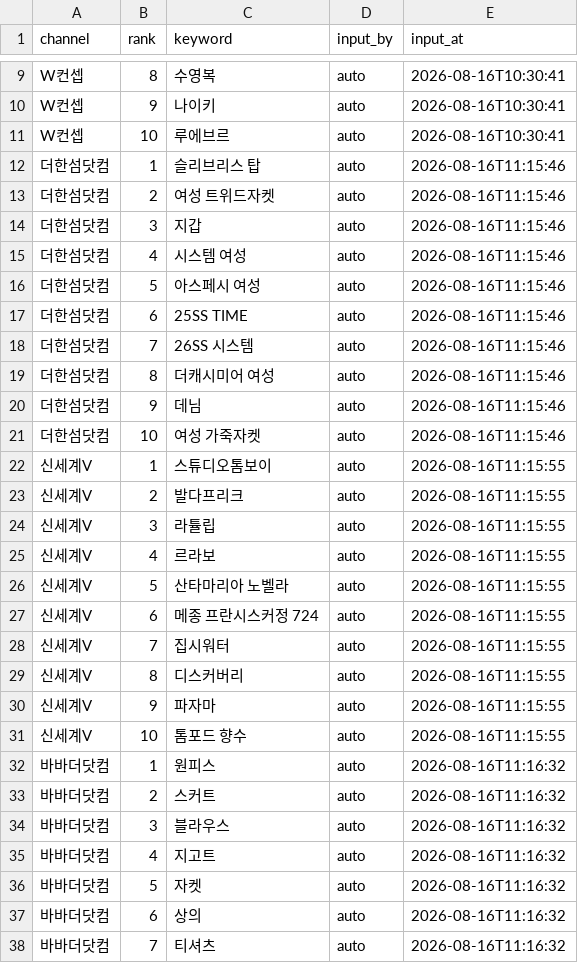
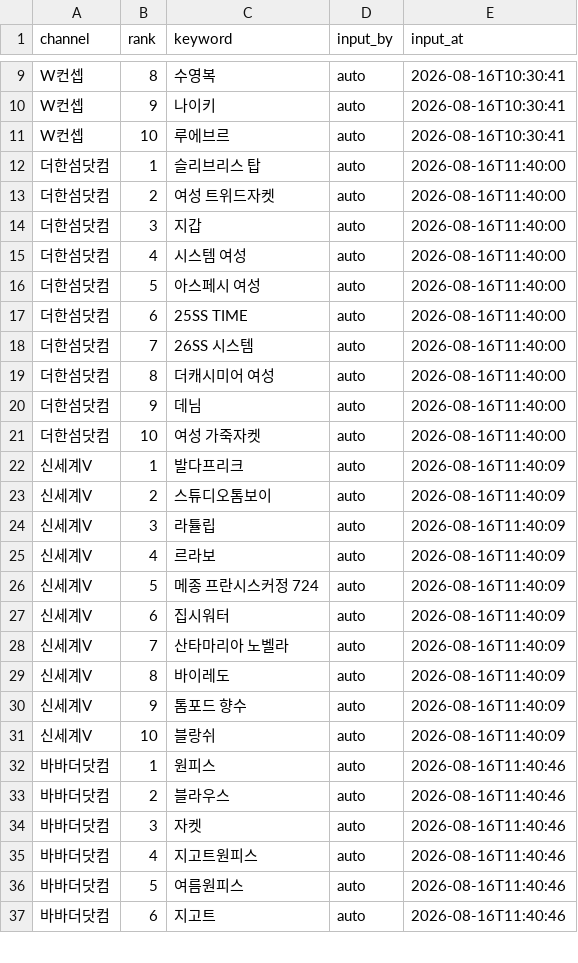
Before and after one commit to performanceteam12-sketch/babathe-trend-dashboard, a CSV file: data/app_search/2026-08-16.csv, drawn as a sheet; only a part is shown, gaps mark what is left out; the diff covers the shown part only.

```diff
--- a/data/app_search/2026-08-16.csv
+++ b/data/app_search/2026-08-16.csv
@@ -11,28 +11,27 @@ W컨셉,9,나이키,auto,2026-08-16T10:30:41
 W컨셉,10,루에브르,auto,2026-08-16T10:30:41
-더한섬닷컴,1,슬리브리스 탑,auto,2026-08-16T11:15:46
-더한섬닷컴,2,여성 트위드자켓,auto,2026-08-16T11:15:46
-더한섬닷컴,3,지갑,auto,2026-08-16T11:15:46
-더한섬닷컴,4,시스템 여성,auto,2026-08-16T11:15:46
-더한섬닷컴,5,아스페시 여성,auto,2026-08-16T11:15:46
-더한섬닷컴,6,25SS TIME,auto,2026-08-16T11:15:46
-더한섬닷컴,7,26SS 시스템,auto,2026-08-16T11:15:46
-더한섬닷컴,8,더캐시미어 여성,auto,2026-08-16T11:15:46
-더한섬닷컴,9,데님,auto,2026-08-16T11:15:46
-더한섬닷컴,10,여성 가죽자켓,auto,2026-08-16T11:15:46
-신세계V,1,스튜디오톰보이,auto,2026-08-16T11:15:55
-신세계V,2,발다프리크,auto,2026-08-16T11:15:55
-신세계V,3,라튤립,auto,2026-08-16T11:15:55
-신세계V,4,르라보,auto,2026-08-16T11:15:55
-신세계V,5,산타마리아 노벨라,auto,2026-08-16T11:15:55
-신세계V,6,메종 프란시스커정 724,auto,2026-08-16T11:15:55
-신세계V,7,집시워터,auto,2026-08-16T11:15:55
-신세계V,8,디스커버리,auto,2026-08-16T11:15:55
-신세계V,9,파자마,auto,2026-08-16T11:15:55
-신세계V,10,톰포드 향수,auto,2026-08-16T11:15:55
-바바더닷컴,1,원피스,auto,2026-08-16T11:16:32
-바바더닷컴,2,스커트,auto,2026-08-16T11:16:32
-바바더닷컴,3,블라우스,auto,2026-08-16T11:16:32
-바바더닷컴,4,지고트,auto,2026-08-16T11:16:32
-바바더닷컴,5,자켓,auto,2026-08-16T11:16:32
-바바더닷컴,6,상의,auto,2026-08-16T11:16:32
-바바더닷컴,7,티셔츠,auto,2026-08-16T11:16:32
+더한섬닷컴,1,슬리브리스 탑,auto,2026-08-16T11:40:00
+더한섬닷컴,2,여성 트위드자켓,auto,2026-08-16T11:40:00
+더한섬닷컴,3,지갑,auto,2026-08-16T11:40:00
+더한섬닷컴,4,시스템 여성,auto,2026-08-16T11:40:00
+더한섬닷컴,5,아스페시 여성,auto,2026-08-16T11:40:00
+더한섬닷컴,6,25SS TIME,auto,2026-08-16T11:40:00
+더한섬닷컴,7,26SS 시스템,auto,2026-08-16T11:40:00
+더한섬닷컴,8,더캐시미어 여성,auto,2026-08-16T11:40:00
+더한섬닷컴,9,데님,auto,2026-08-16T11:40:00
+더한섬닷컴,10,여성 가죽자켓,auto,2026-08-16T11:40:00
+신세계V,1,발다프리크,auto,2026-08-16T11:40:09
+신세계V,2,스튜디오톰보이,auto,2026-08-16T11:40:09
+신세계V,3,라튤립,auto,2026-08-16T11:40:09
+신세계V,4,르라보,auto,2026-08-16T11:40:09
+신세계V,5,메종 프란시스커정 724,auto,2026-08-16T11:40:09
+신세계V,6,집시워터,auto,2026-08-16T11:40:09
+신세계V,7,산타마리아 노벨라,auto,2026-08-16T11:40:09
+신세계V,8,바이레도,auto,2026-08-16T11:40:09
+신세계V,9,톰포드 향수,auto,2026-08-16T11:40:09
+신세계V,10,블랑쉬,auto,2026-08-16T11:40:09
+바바더닷컴,1,원피스,auto,2026-08-16T11:40:46
+바바더닷컴,2,블라우스,auto,2026-08-16T11:40:46
+바바더닷컴,3,자켓,auto,2026-08-16T11:40:46
+바바더닷컴,4,지고트원피스,auto,2026-08-16T11:40:46
+바바더닷컴,5,여름원피스,auto,2026-08-16T11:40:46
+바바더닷컴,6,지고트,auto,2026-08-16T11:40:46
```
Also changed, not shown: 1 added row and 6 edited cells elsewhere in this file.
